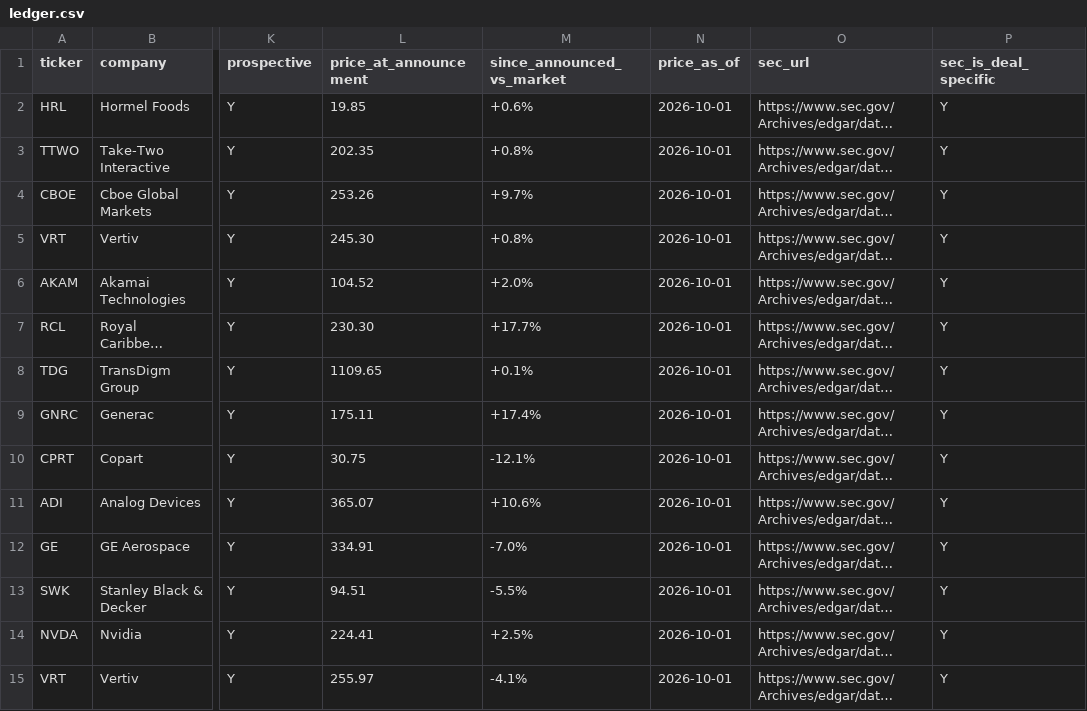
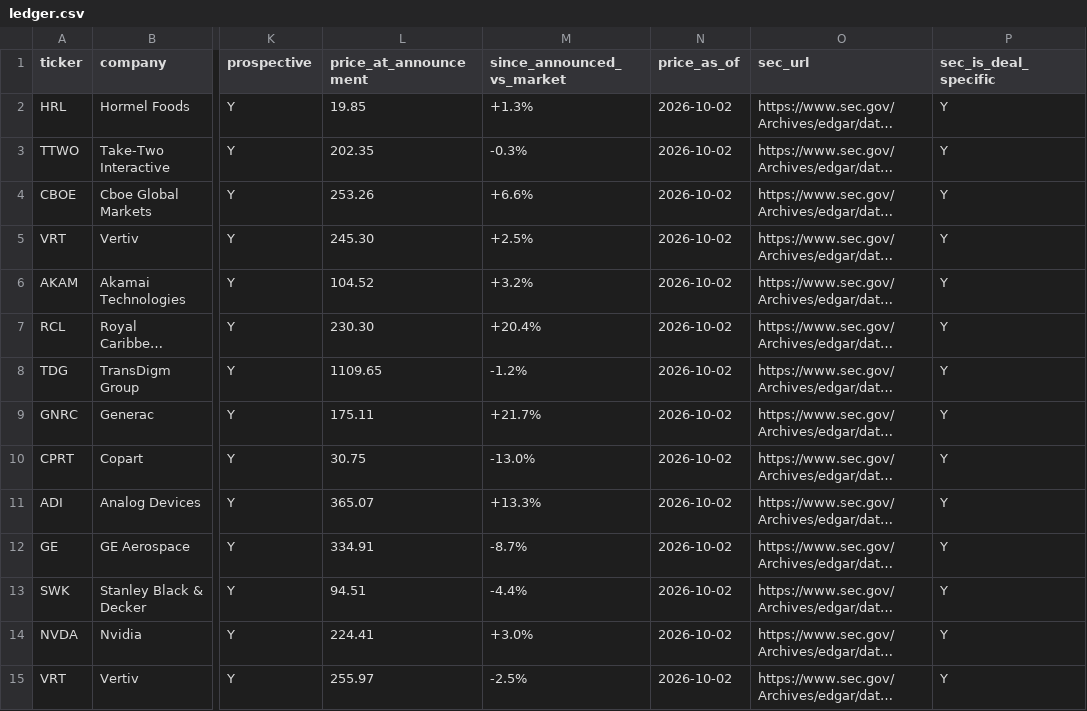
Before and after one commit to DealmakersDigest/deal-ledger, a CSV file: ledger.csv, drawn as a sheet; only a part is shown, gaps mark what is left out; long unchanged cells end in …; the diff covers the shown part only; the diff names each change by its address in the sheet, - before the commit and + after, or states it on an @@ line.

Commit message:
ledger: nightly update 2026-10-03

```diff
--- a/ledger.csv
+++ b/ledger.csv
-M2 (since_announced_vs_market): +0.6%
+M2 (since_announced_vs_market): +1.3%
-N2:N15 (price_as_of): 2026-10-01
+N2:N15 (price_as_of): 2026-10-02
-M3 (since_announced_vs_market): +0.8%
+M3 (since_announced_vs_market): -0.3%
-M4 (since_announced_vs_market): +9.7%
+M4 (since_announced_vs_market): +6.6%
-M5 (since_announced_vs_market): +0.8%
+M5 (since_announced_vs_market): +2.5%
-M6 (since_announced_vs_market): +2.0%
+M6 (since_announced_vs_market): +3.2%
-M7 (since_announced_vs_market): +17.7%
+M7 (since_announced_vs_market): +20.4%
-M8 (since_announced_vs_market): +0.1%
+M8 (since_announced_vs_market): -1.2%
-M9 (since_announced_vs_market): +17.4%
+M9 (since_announced_vs_market): +21.7%
-M10 (since_announced_vs_market): -12.1%
+M10 (since_announced_vs_market): -13.0%
-M11 (since_announced_vs_market): +10.6%
+M11 (since_announced_vs_market): +13.3%
-M12 (since_announced_vs_market): -7.0%
+M12 (since_announced_vs_market): -8.7%
-M13 (since_announced_vs_market): -5.5%
+M13 (since_announced_vs_market): -4.4%
-M14 (since_announced_vs_market): +2.5%
+M14 (since_announced_vs_market): +3.0%
-M15 (since_announced_vs_market): -4.1%
+M15 (since_announced_vs_market): -2.5%
```
Also changed, not shown: 29 edited cells elsewhere in this file, 2 other files.
